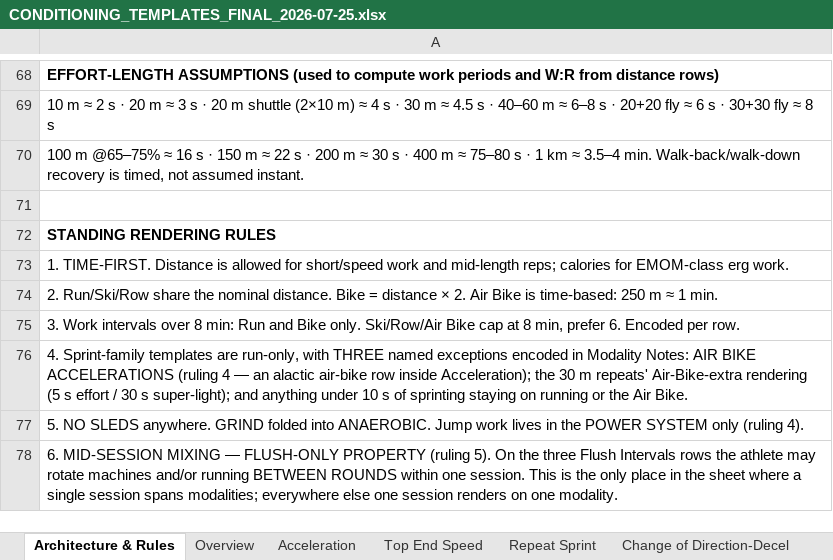
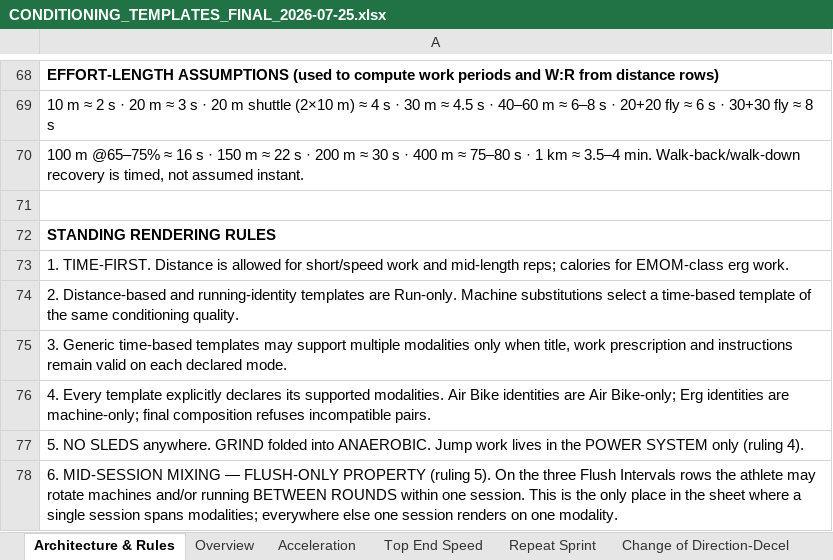
Before and after one commit to sg-screener/local-footy-athlete, an Excel workbook: docs/CONDITIONING_TEMPLATES_FINAL_2026-07-25.xlsx, sheet Architecture & Rules, drawn as a sheet; only a part is shown, gaps mark what is left out; values as stored, in another font and other column widths than the file's, no borders; the diff names each change by its address in the sheet, - before the commit and + after, or states it on an @@ line.

Commit message:
Fix conditioning template modality identity
Agent: condpair

```diff
--- a/docs/CONDITIONING_TEMPLATES_FINAL_2026-07-25.xlsx (sheet Architecture & Rules)
+++ b/docs/CONDITIONING_TEMPLATES_FINAL_2026-07-25.xlsx (sheet Architecture & Rules)
-A74: 2. Run/Ski/Row share the nominal distance. Bike = distance × 2. Air Bike is time-based: 250 m ≈ 1 min.
+A74: 2. Distance-based and running-identity templates are Run-only. Machine substitutions select a time-based template of the same conditioning quality.
-A75: 3. Work intervals over 8 min: Run and Bike only. Ski/Row/Air Bike cap at 8 min, prefer 6. Encoded per row.
+A75: 3. Generic time-based templates may support multiple modalities only when title, work prescription and instructions remain valid on each declared mode.
-A76: 4. Sprint-family templates are run-only, with THREE named exceptions encoded in Modality Notes: AIR BIKE ACCELERATIONS (ruling 4 — an alactic air-bike row inside Acceleration); the 30 m repeats' Air-Bike-extra rendering (5 s effort / 30 s super-light); and anything under 10 s of sprinting staying on running or the Air Bike.
+A76: 4. Every template explicitly declares its supported modalities. Air Bike identities are Air Bike-only; Erg identities are machine-only; final composition refuses incompatible pairs.
```
Also changed, not shown: sheet Aerobic Power, sheet Anaerobic, sheet Aerobic Capacity, sheet Repeat Sprint, sheet Top End Speed, sheet Change of Direction-Decel, 2 more sheets, 18 other files.
